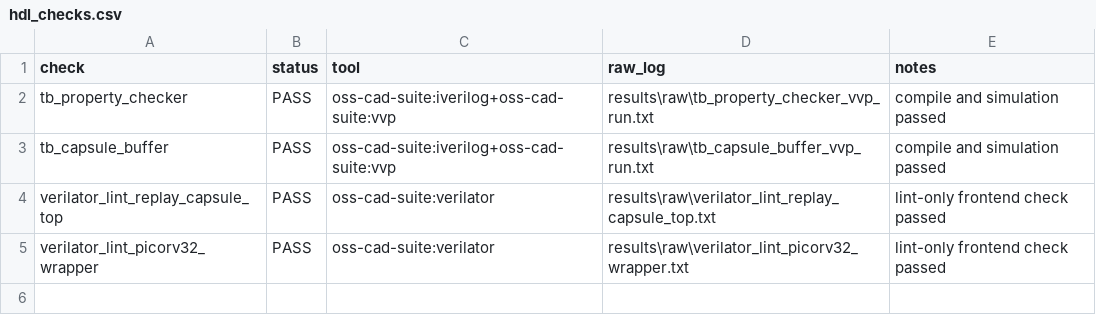
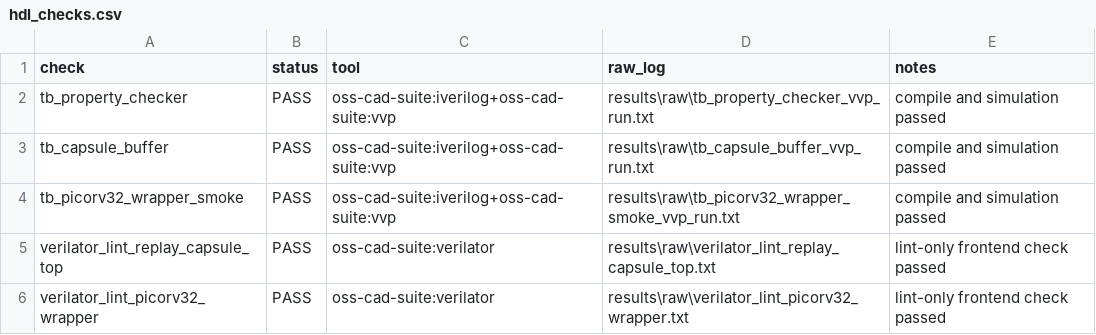
Before and after one commit to Tylerlee102/ASP-DAC, a CSV file: results/processed/hdl_checks.csv, drawn as a sheet.

Commit message:
Add PicoRV32 wrapper firmware smoke

```diff
--- a/results/processed/hdl_checks.csv
+++ b/results/processed/hdl_checks.csv
@@ -3,2 +3,3 @@ tb_property_checker,PASS,oss-cad-suite:iverilog+oss-cad-suite:vvp,results\raw\tb
 tb_capsule_buffer,PASS,oss-cad-suite:iverilog+oss-cad-suite:vvp,results\raw\tb_capsule_buffer_vvp_run.txt,compile and simulation passed
+tb_picorv32_wrapper_smoke,PASS,oss-cad-suite:iverilog+oss-cad-suite:vvp,results\raw\tb_picorv32_wrapper_smoke_vvp_run.txt,compile and simulation passed
 verilator_lint_replay_capsule_top,PASS,oss-cad-suite:verilator,results\raw\verilator_lint_replay_capsule_top.txt,lint-only frontend check passed
```
Also changed, not shown: results/processed/summary.csv, 26 other files.
